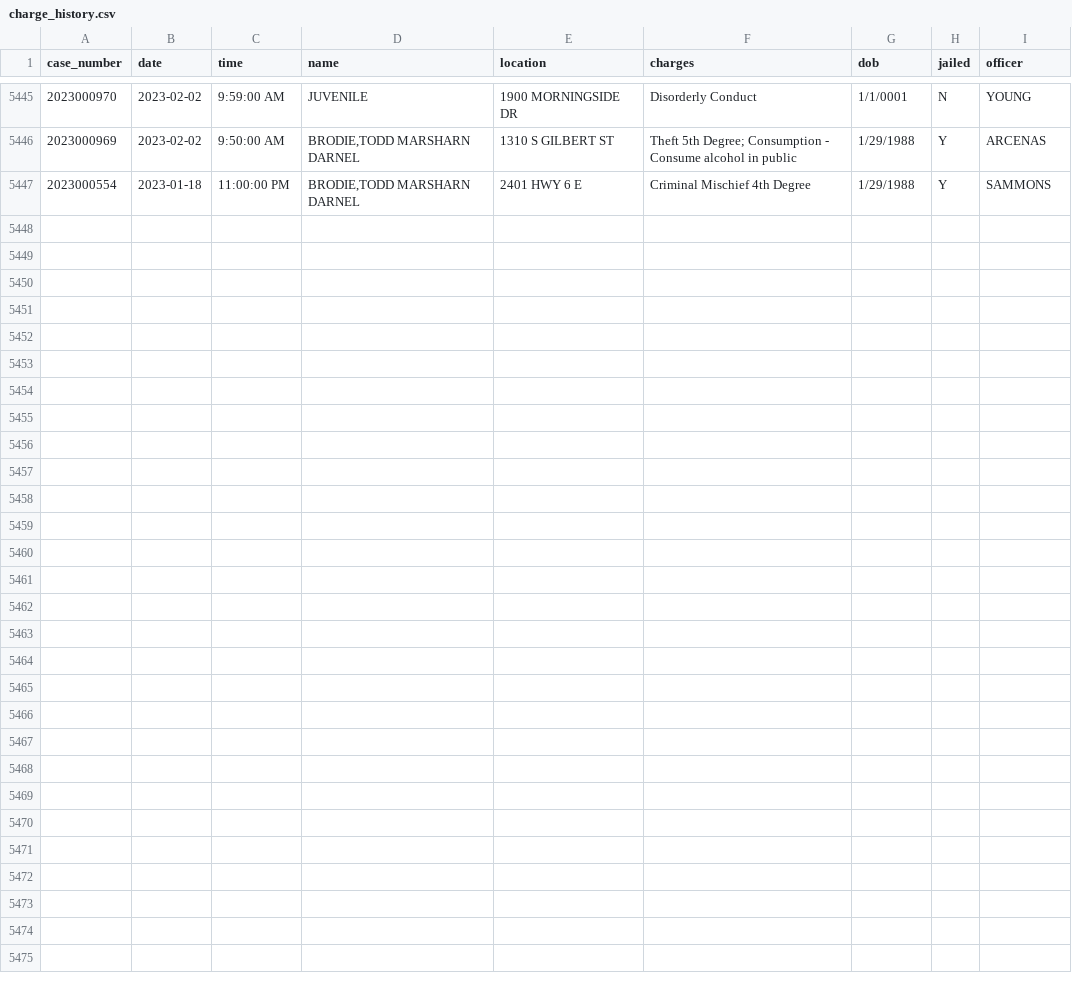
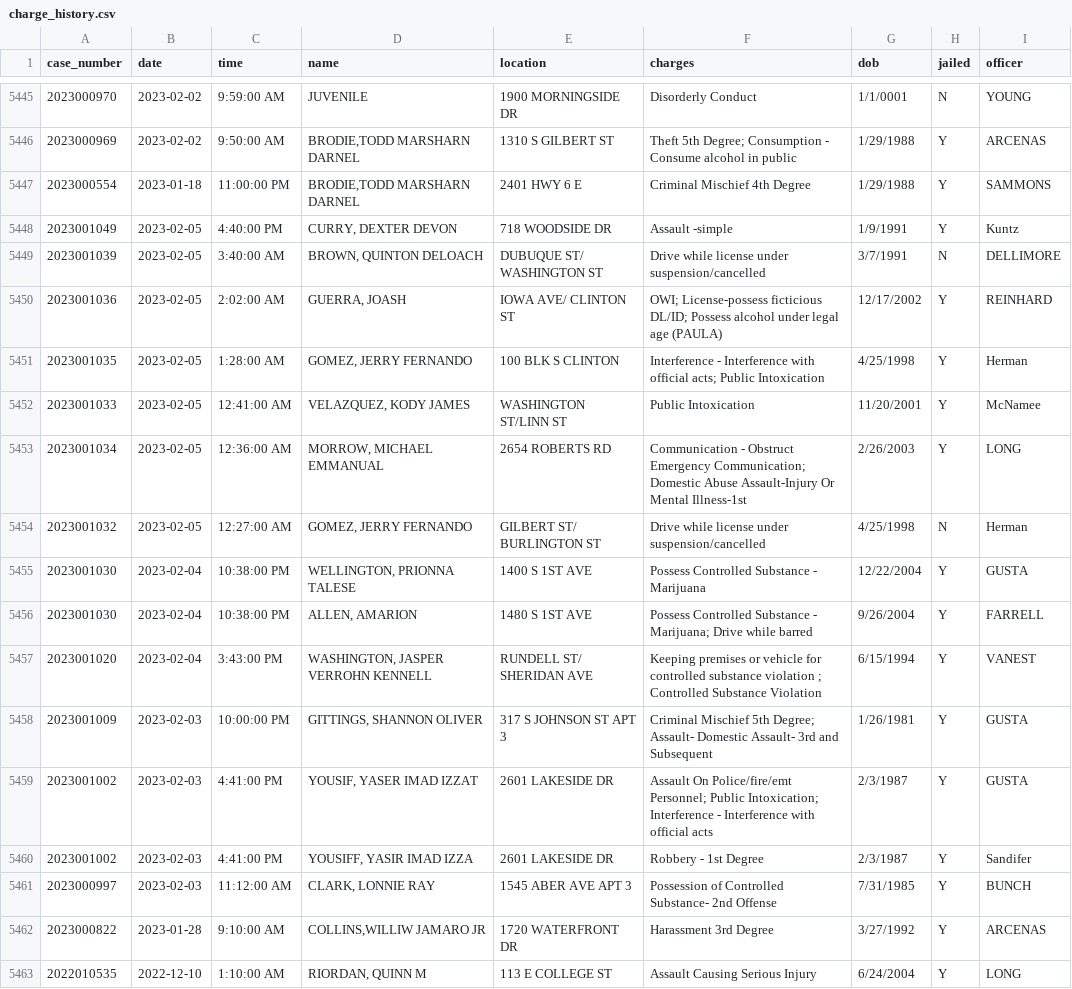
Before and after one commit to andrew-couch/ICBarTweeter, a CSV file: Data/charge_history.csv, drawn as a sheet; only a part is shown, gaps mark what is left out.

```diff
--- a/Data/charge_history.csv
+++ b/Data/charge_history.csv
@@ -5447 +5447,17 @@ case_number,date,time,name,location,charges,dob,jailed,officer
 2023000554,2023-01-18,11:00:00 PM,"BRODIE,TODD MARSHARN DARNEL",2401 HWY 6 E,Criminal Mischief 4th Degree,1/29/1988,Y,SAMMONS
+2023001049,2023-02-05,4:40:00 PM,"CURRY, DEXTER DEVON",718 WOODSIDE DR,Assault -simple,1/9/1991,Y,Kuntz
+2023001039,2023-02-05,3:40:00 AM,"BROWN, QUINTON DELOACH",DUBUQUE ST/ WASHINGTON ST,Drive while license under suspension/cancelled,3/7/1991,N,DELLIMORE
+2023001036,2023-02-05,2:02:00 AM,"GUERRA, JOASH",IOWA AVE/ CLINTON ST,OWI; License-possess ficticious DL/ID; Possess alcohol under legal age (PAULA),12/17/2002,Y,REINHARD
+2023001035,2023-02-05,1:28:00 AM,"GOMEZ, JERRY FERNANDO",100 BLK S CLINTON,Interference - Interference with official acts; Public Intoxication,4/25/1998,Y,Herman
+2023001033,2023-02-05,12:41:00 AM,"VELAZQUEZ, KODY JAMES",WASHINGTON ST/LINN ST,Public Intoxication,11/20/2001,Y,McNamee
+2023001034,2023-02-05,12:36:00 AM,"MORROW, MICHAEL EMMANUAL",2654 ROBERTS RD,Communication - Obstruct Emergency Communication; Domestic Abuse Assault-Injury Or Mental Illness-1st,2/26/2003,Y,LONG
+2023001032,2023-02-05,12:27:00 AM,"GOMEZ, JERRY FERNANDO",GILBERT ST/ BURLINGTON ST,Drive while license under suspension/cancelled,4/25/1998,N,Herman
+2023001030,2023-02-04,10:38:00 PM,"WELLINGTON, PRIONNA TALESE",1400 S 1ST AVE,Possess Controlled Substance -  Marijuana,12/22/2004,Y,GUSTA
+2023001030,2023-02-04,10:38:00 PM,"ALLEN, AMARION",1480 S 1ST AVE,Possess Controlled Substance -  Marijuana; Drive while barred,9/26/2004,Y,FARRELL
+2023001020,2023-02-04,3:43:00 PM,"WASHINGTON, JASPER VERROHN KENNELL",RUNDELL ST/ SHERIDAN AVE,Keeping premises or vehicle for controlled substance violation  ; Controlled Substance Violation,6/15/1994,Y,VANEST
+2023001009,2023-02-03,10:00:00 PM,"GITTINGS, SHANNON OLIVER",317 S JOHNSON ST APT 3,Criminal Mischief 5th Degree; Assault- Domestic Assault- 3rd and Subsequent,1/26/1981,Y,GUSTA
+2023001002,2023-02-03,4:41:00 PM,"YOUSIF, YASER IMAD IZZAT",2601 LAKESIDE DR,Assault On Police/fire/emt Personnel; Public Intoxication; Interference - Interference with official acts,2/3/1987,Y,GUSTA
+2023001002,2023-02-03,4:41:00 PM,"YOUSIFF, YASIR IMAD IZZA",2601 LAKESIDE DR,Robbery - 1st Degree,2/3/1987,Y,Sandifer
+2023000997,2023-02-03,11:12:00 AM,"CLARK, LONNIE RAY",1545 ABER AVE APT 3,Possession of Controlled Substance- 2nd Offense,7/31/1985,Y,BUNCH
+2023000822,2023-01-28,9:10:00 AM,"COLLINS,WILLIW JAMARO JR",1720 WATERFRONT DR,Harassment 3rd Degree,3/27/1992,Y,ARCENAS
+2022010535,2022-12-10,1:10:00 AM,"RIORDAN, QUINN M",113 E COLLEGE ST,Assault Causing Serious Injury,6/24/2004,Y,LONG
```
